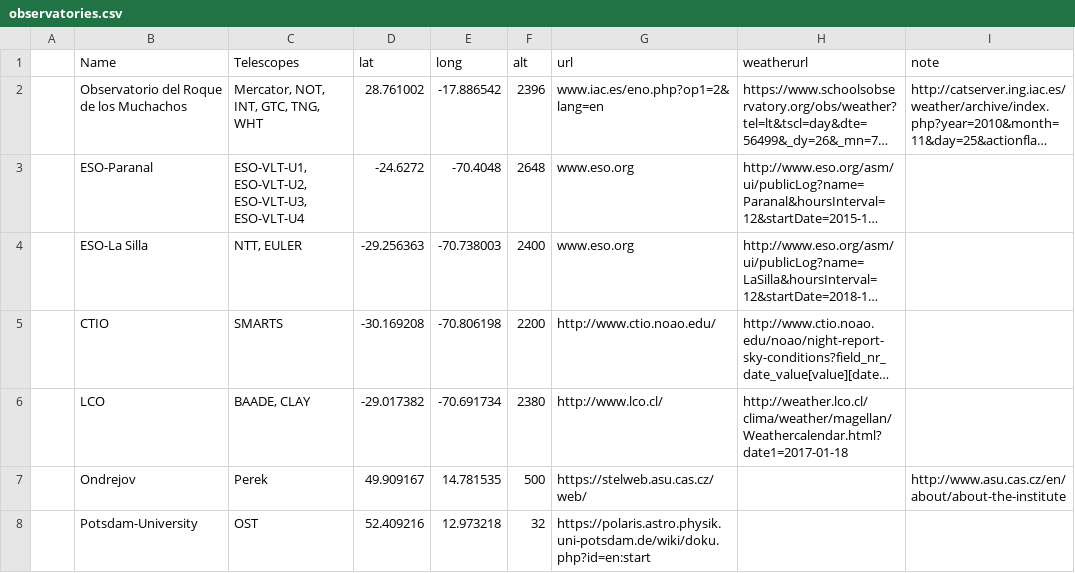
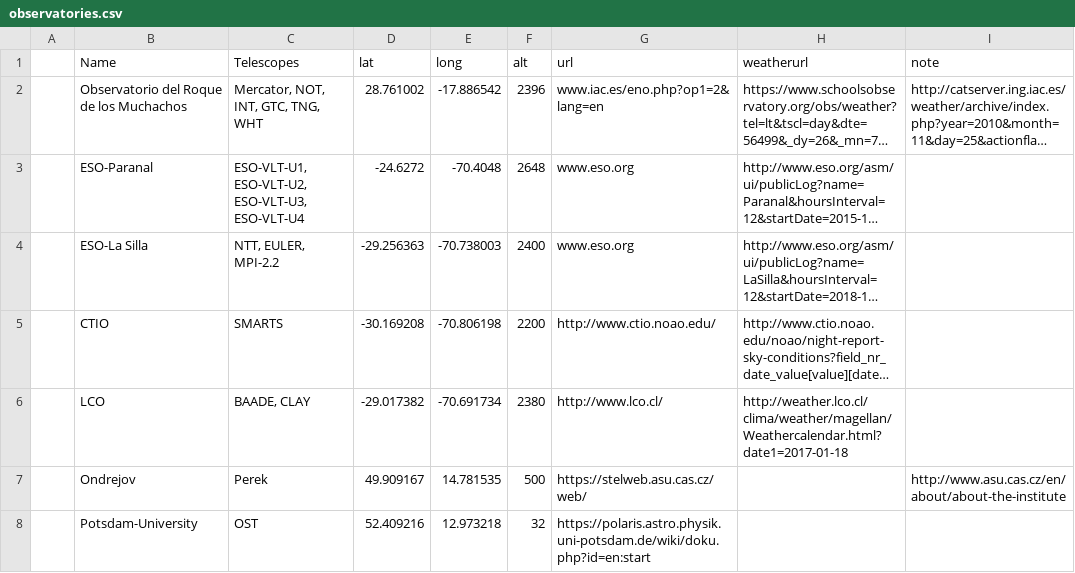
Before and after one commit to vosjo/AOTS, a CSV file: observatories.csv, drawn as a sheet; long unchanged cells end in …; the diff names each change by its address in the sheet, - before the commit and + after, or states it on an @@ line.

Commit message:
calculation of moon distance and illumination now done with astropy, auto calculate altaz and airmass if know in header, removed hardcoded observatories and unused star.aux file

```diff
--- a/observatories.csv
+++ b/observatories.csv
-C4 (Telescopes): NTT, EULER
+C4 (Telescopes): NTT, EULER, MPI-2.2
```
Also changed, not shown: 4 other files.
